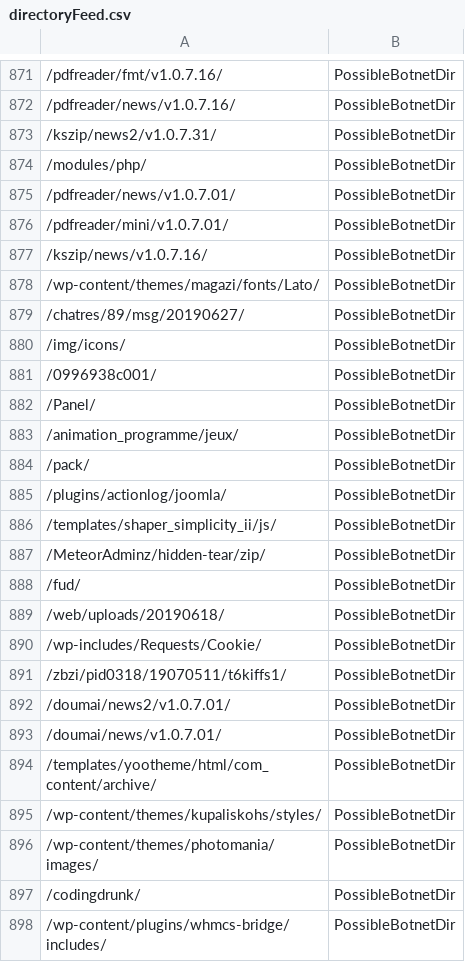
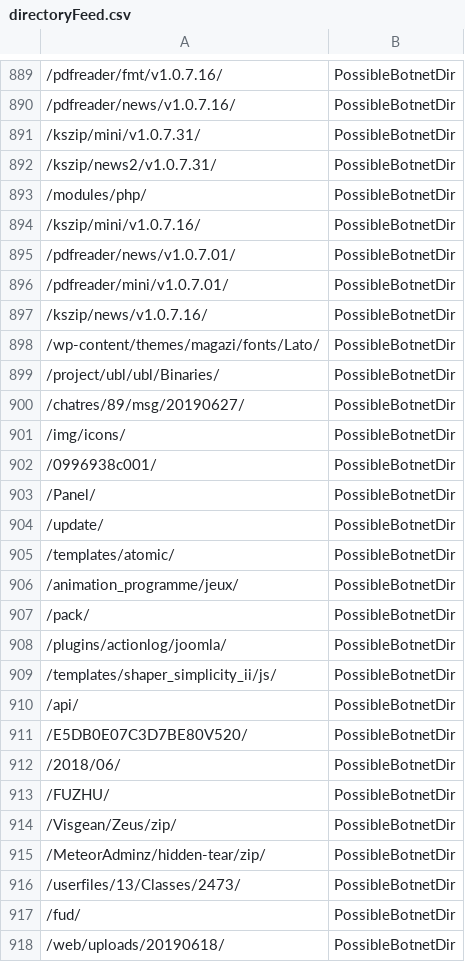
Before and after one commit to DesertFoxBG/desertfoxbg.github.io, a CSV file: directoryFeed.csv, drawn as a sheet; only a part is shown, gaps mark what is left out; the shorter side is filled out with more unchanged rows; the diff covers the shown part only; the diff names each change by its address in the sheet, - before the commit and + after, or states it on an @@ line.

Commit message:
2019-12-29 13:38:22.011088

```diff
--- a/directoryFeed.csv
+++ b/directoryFeed.csv
+row 891: /kszip/mini/v1.0.7.31/ | PossibleBotnetDir
+row 894: /kszip/mini/v1.0.7.16/ | PossibleBotnetDir
+row 899: /project/ubl/ubl/Binaries/ | PossibleBotnetDir
+row 904: /update/ | PossibleBotnetDir
+row 905: /templates/atomic/ | PossibleBotnetDir
+row 910: /api/ | PossibleBotnetDir
+row 911: /E5DB0E07C3D7BE80V520/ | PossibleBotnetDir
+row 912: /2018/06/ | PossibleBotnetDir
+row 913: /FUZHU/ | PossibleBotnetDir
+row 914: /Visgean/Zeus/zip/ | PossibleBotnetDir
+row 916: /userfiles/13/Classes/2473/ | PossibleBotnetDir
```
Also changed, not shown: 49 added rows, 11 removed rows, 6 moved rows and 1 edited cell elsewhere in this file.
